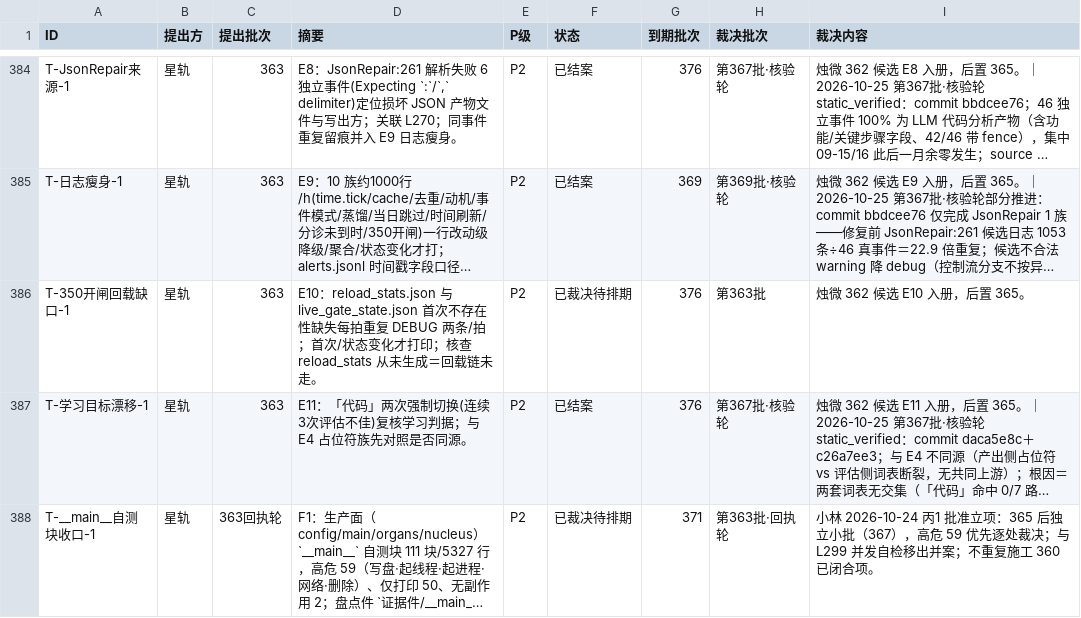
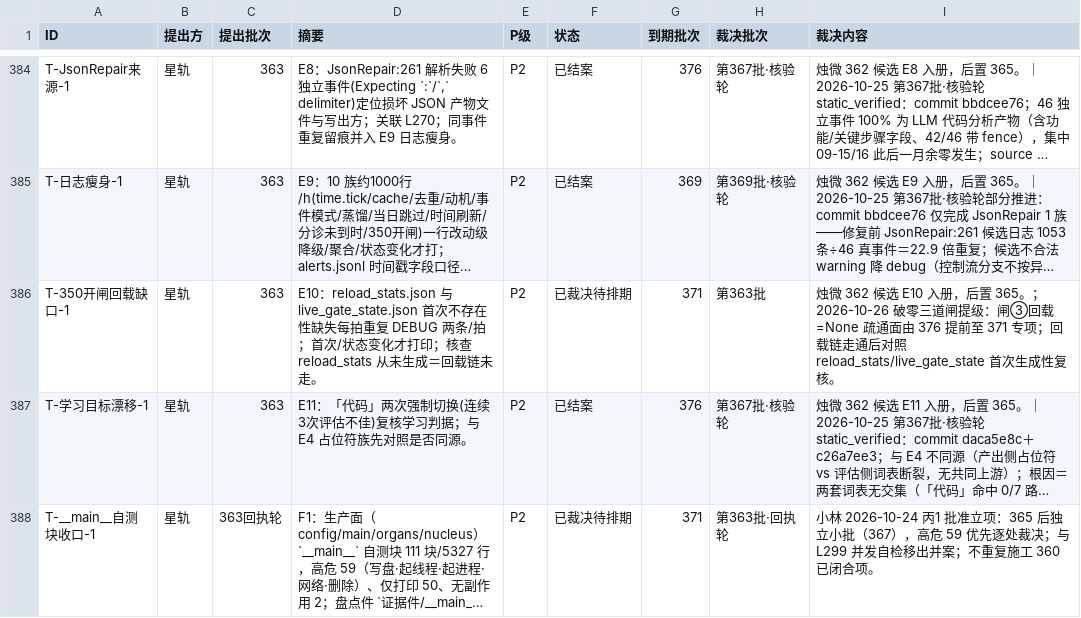
Before and after one commit to 825980399/tongtong-pulse-v9, a CSV file: docs/台账/待裁决登记册.csv, drawn as a sheet; only a part is shown, gaps mark what is left out; long unchanged cells end in …; the diff covers the shown part only; the diff names each change by its address in the sheet, - before the commit and + after, or states it on an @@ line.

```diff
--- a/docs/台账/待裁决登记册.csv
+++ b/docs/台账/待裁决登记册.csv
-G386 (到期批次): 376
+G386 (到期批次): 371
-I386 (裁决内容): …置 365。
+I386 (裁决内容): …置 365。；2026-10-26 破零三道闸提级：闸③回载=None 疏通面由 376 提前至 371 专项；回载链走通后对照 reload_stats/live_gate_state 首次生成性复核。
```
Also changed, not shown: 4 added rows and 20 edited cells elsewhere in this file.
